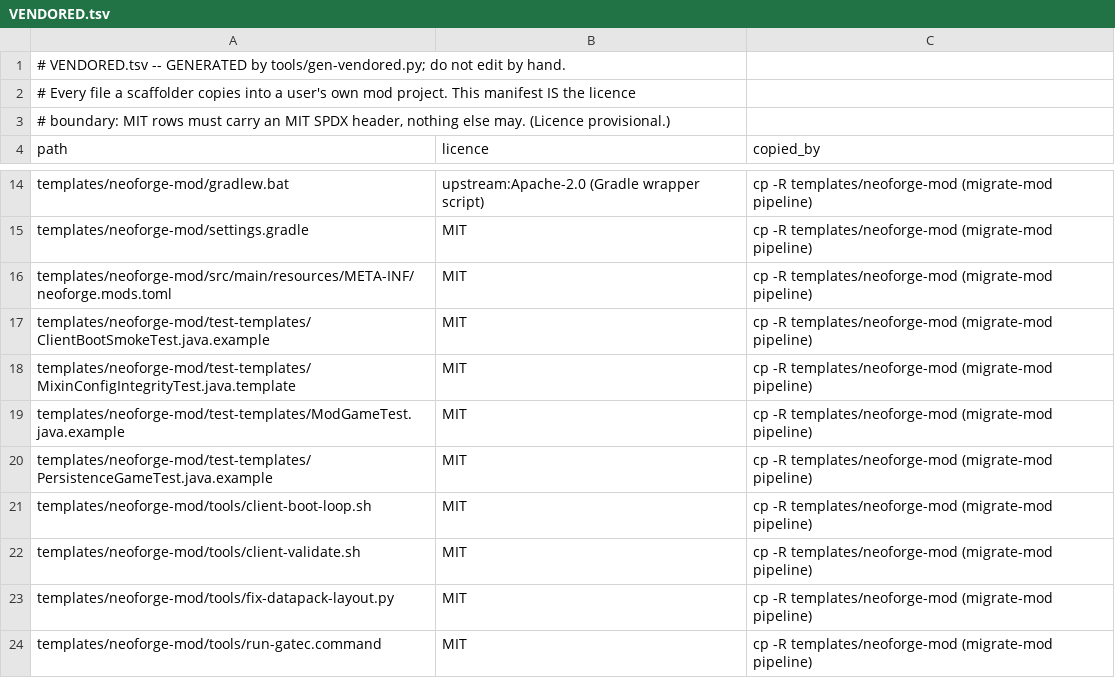
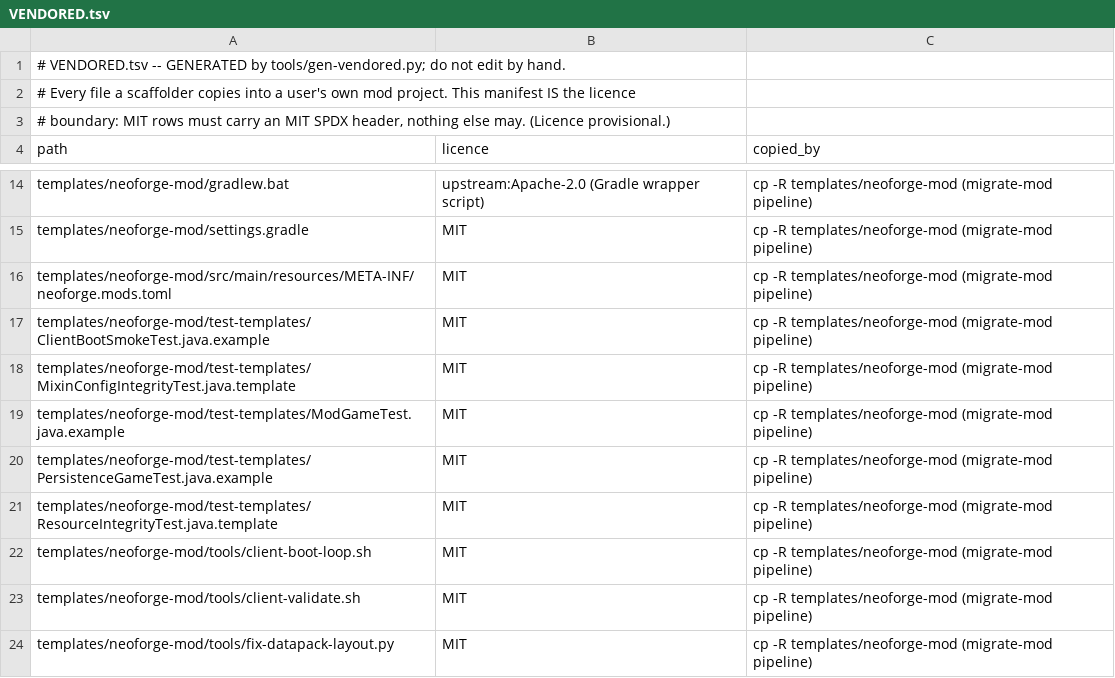
Before and after one commit to jivinstev/mc-mod-version-upgrade, a TSV file: VENDORED.tsv, drawn as a sheet; only a part is shown, gaps mark what is left out; the shorter side is filled out with more unchanged rows; the diff names each change by its address in the sheet, - before the commit and + after, or states it on an @@ line.

Commit message:
VENDORED.tsv: add the ResourceIntegrityTest template the scaffolder copies

```diff
--- a/VENDORED.tsv
+++ b/VENDORED.tsv
+row 21: templates/neoforge-mod/test-templates/ResourceIntegrityTest.java.template | MIT | cp -R templates/neoforge-mod (migrate-mod pipeline)
```
